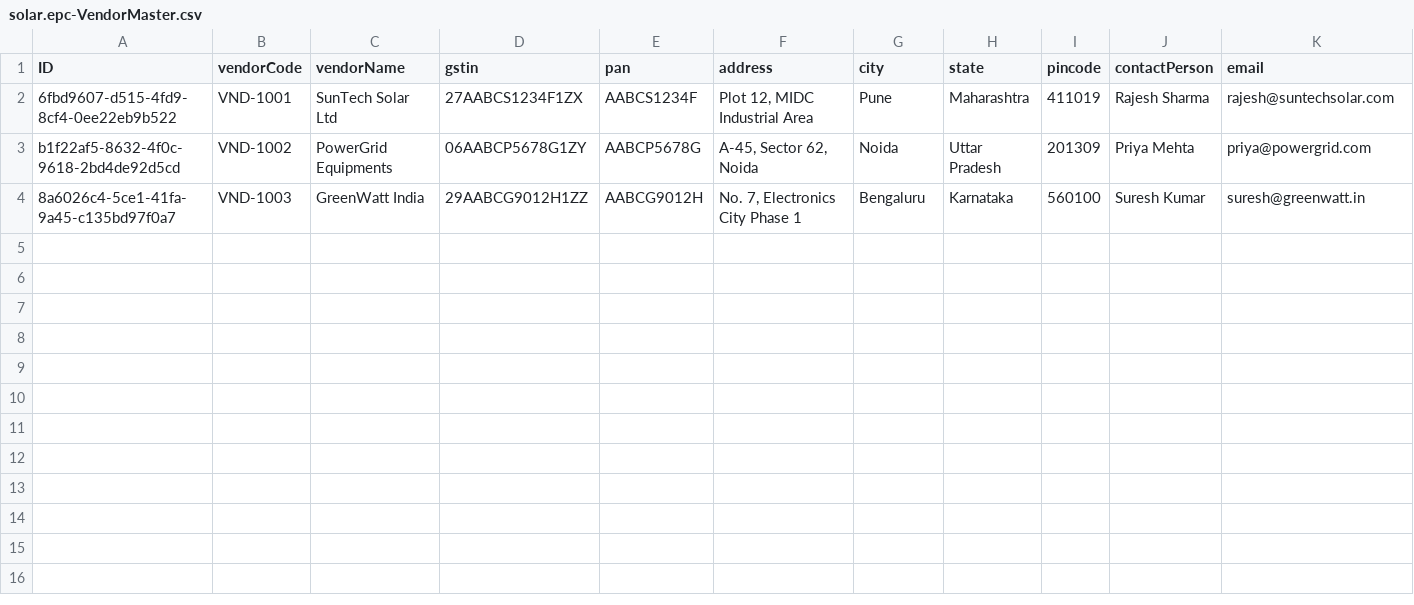
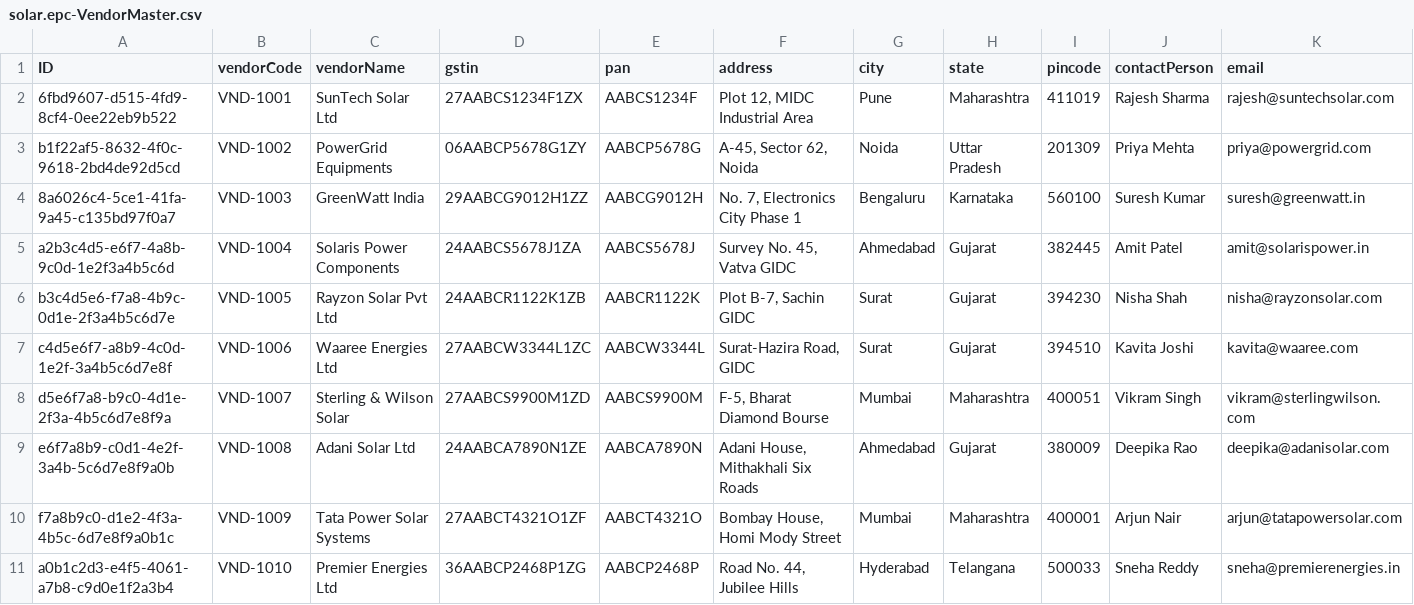
Before and after one commit to PrincePJU/final_p2p_solar_epc, a CSV file: db/data/solar.epc-VendorMaster.csv, drawn as a sheet; only a part is shown; rows hold the shown columns only; the diff names each change by its address in the sheet, - before the commit and + after, or states it on an @@ line.

Commit message:
Add UI annotations, i18n and role-switch UX fixes
Add extensive UI annotations (object pages, list items, facets and identification actions) for Material Requests, Vendor Master, Deliveries, Material Receipts, Purchase Orders and related items, including mirrored annotations on the ProjectService to surface the same metadata via /project/. Add vendor/procurement/receipt service usages and adjust action bindings to the appropriate services. Introduce empty flexibility and changes bundles for the webapp and add an English resource bundle (i18n_en.properties); update i18n properties and manifest locale/configuration entries. Improve session/role handling: trigger a property change in Component.js after setting currentRole, show a demo role selector only for local simulation, set userName on the HomePage model, and implement demo-user re-authentication when switching roles in local simulation. Clean up and reformat many manifest controlConfiguration blocks and routing paths, and refactor vendor QuotationComparison controller imports/controls. Also include DB and vendor CSV updates and modifications to server files (project/vendor services) to support the UI changes.

Co-Authored-By: Nikita Sawant <159415948+nikitasawant243@users.noreply.github.com>

```diff
--- a/db/data/solar.epc-VendorMaster.csv
+++ b/db/data/solar.epc-VendorMaster.csv
+row 5: a2b3c4d5-e6f7-4a8b-9c0d-1e2f3a4b5c6d | VND-1004 | Solaris Power Components | 24AABCS5678J1ZA | AABCS5678J | Survey No. 45, Vatva GIDC | Ahmedabad | Gujarat | 382445 | Amit Patel | amit@solarispower.in
+row 6: b3c4d5e6-f7a8-4b9c-0d1e-2f3a4b5c6d7e | VND-1005 | Rayzon Solar Pvt Ltd | 24AABCR1122K1ZB | AABCR1122K | Plot B-7, Sachin GIDC | Surat | Gujarat | 394230 | Nisha Shah | nisha@rayzonsolar.com
+row 7: c4d5e6f7-a8b9-4c0d-1e2f-3a4b5c6d7e8f | VND-1006 | Waaree Energies Ltd | 27AABCW3344L1ZC | AABCW3344L | Surat-Hazira Road, GIDC | Surat | Gujarat | 394510 | Kavita Joshi | kavita@waaree.com
+row 8: d5e6f7a8-b9c0-4d1e-2f3a-4b5c6d7e8f9a | VND-1007 | Sterling & Wilson Solar | 27AABCS9900M1ZD | AABCS9900M | F-5, Bharat Diamond Bourse | Mumbai | Maharashtra | 400051 | Vikram Singh | vikram@sterlingwilson.com
+row 9: e6f7a8b9-c0d1-4e2f-3a4b-5c6d7e8f9a0b | VND-1008 | Adani Solar Ltd | 24AABCA7890N1ZE | AABCA7890N | Adani House, Mithakhali Six Roads | Ahmedabad | Gujarat | 380009 | Deepika Rao | deepika@adanisolar.com
+row 10: f7a8b9c0-d1e2-4f3a-4b5c-6d7e8f9a0b1c | VND-1009 | Tata Power Solar Systems | 27AABCT4321O1ZF | AABCT4321O | Bombay House, Homi Mody Street | Mumbai | Maharashtra | 400001 | Arjun Nair | arjun@tatapowersolar.com
+row 11: a0b1c2d3-e4f5-4061-a7b8-c9d0e1f2a3b4 | VND-1010 | Premier Energies Ltd | 36AABCP2468P1ZG | AABCP2468P | Road No. 44, Jubilee Hills | Hyderabad | Telangana | 500033 | Sneha Reddy | sneha@premierenergies.in
```
Also changed, not shown: 20 other files.
